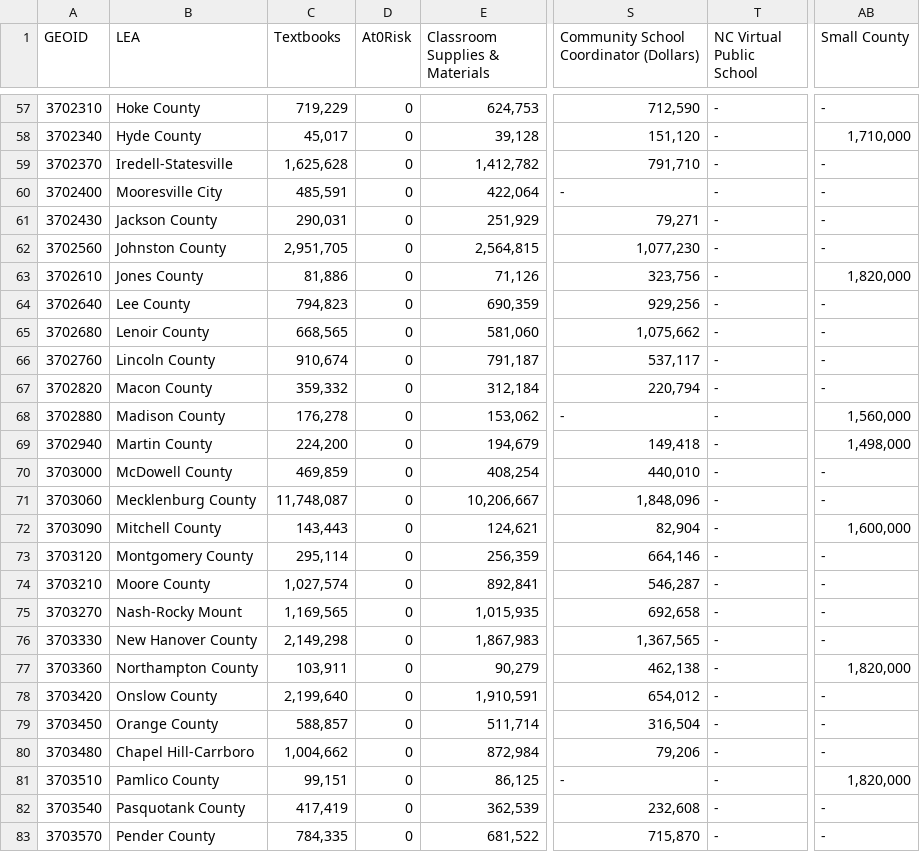
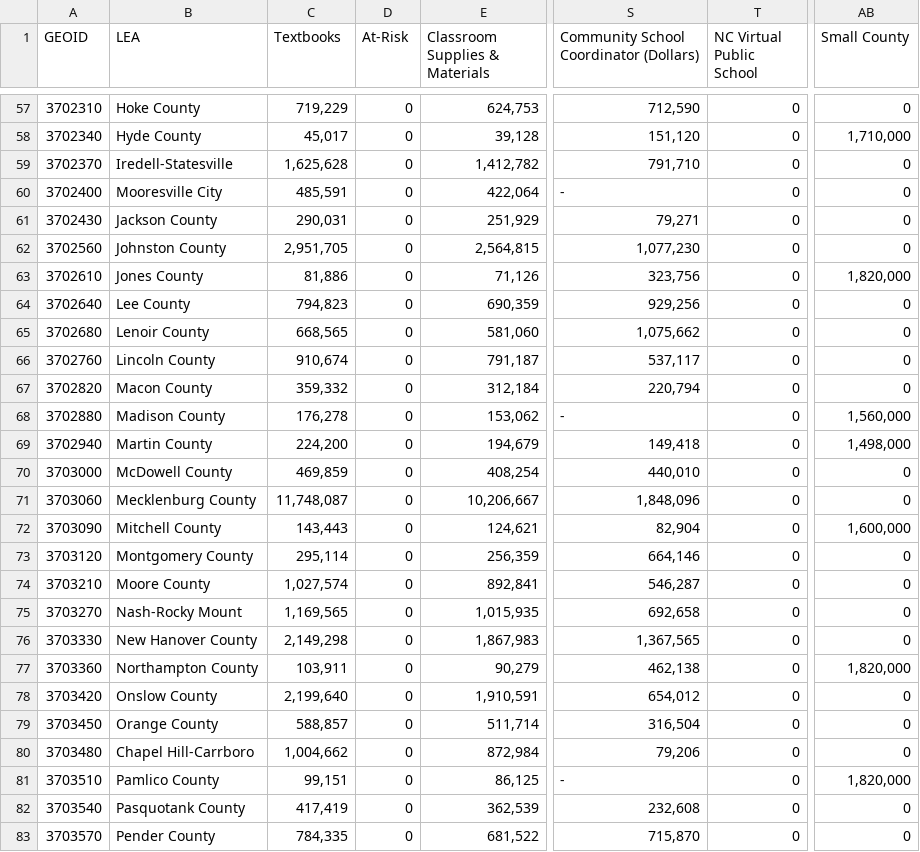
Before and after one commit to sarahpedonti/Leandro1, a CSV file: 2027Leandrocostestimateswfullfunding_wGEOID.csv, drawn as a sheet; only a part is shown, gaps mark what is left out; the diff covers the shown part only; the diff names each change by its address in the sheet, - before the commit and + after, or states it on an @@ line.

```diff
--- a/2027Leandrocostestimateswfullfunding_wGEOID.csv
+++ b/2027Leandrocostestimateswfullfunding_wGEOID.csv
-D1: At0Risk
+D1: At-Risk
-T57:T83 (NC Virtual Public School): -
+T57:T83 (NC Virtual Public School): 0
-AB57 (Small County): -
+AB57 (Small County): 0
-AB59:AB62 (Small County): -
+AB59:AB62 (Small County): 0
-AB64:AB67 (Small County): -
+AB64:AB67 (Small County): 0
-AB70:AB71 (Small County): -
+AB70:AB71 (Small County): 0
-AB73:AB76 (Small County): -
+AB73:AB76 (Small County): 0
-AB78:AB80 (Small County): -
+AB78:AB80 (Small County): 0
-AB82:AB83 (Small County): -
+AB82:AB83 (Small County): 0
```
Also changed, not shown: 147 edited cells elsewhere in this file, 2021Leandrocostestimatesfullfund_wGEOID.csv, 3 other files.
